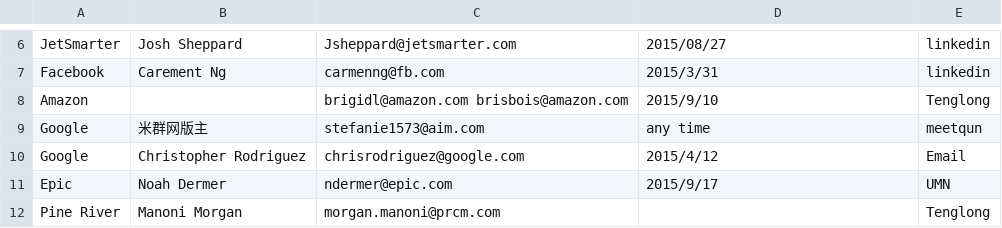
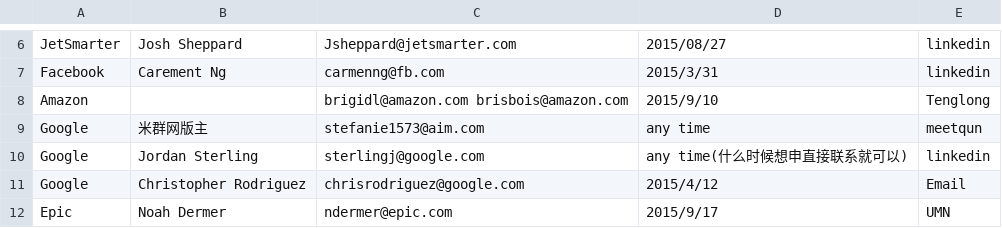
Before and after one commit to lihao814386741/TeamWork, a CSV file: ContactInformation/HR Information.csv, drawn as a sheet; only a part is shown, gaps mark what is left out; the shorter side is filled out with more unchanged rows.

Commit message:
Update HR Information.csv

```diff
--- a/ContactInformation/HR Information.csv
+++ b/ContactInformation/HR Information.csv
@@ -9,2 +9,3 @@ Amazon,, brigidl@amazon.com brisbois@amazon.com, 2015/9/10, Tenglong
 Google, 米群网版主, stefanie1573@aim.com, any time, meetqun
+Google, Jordan Sterling, sterlingj@google.com, any time(什么时候想申直接联系就可以), linkedin
 Google, Christopher Rodriguez, chrisrodriguez@google.com, 2015/4/12, Email
```
